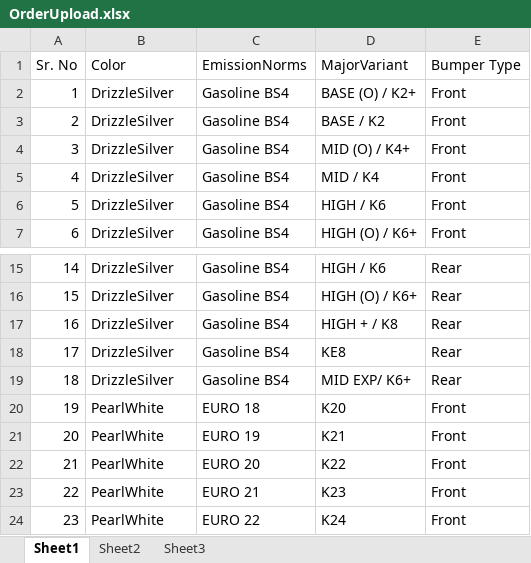
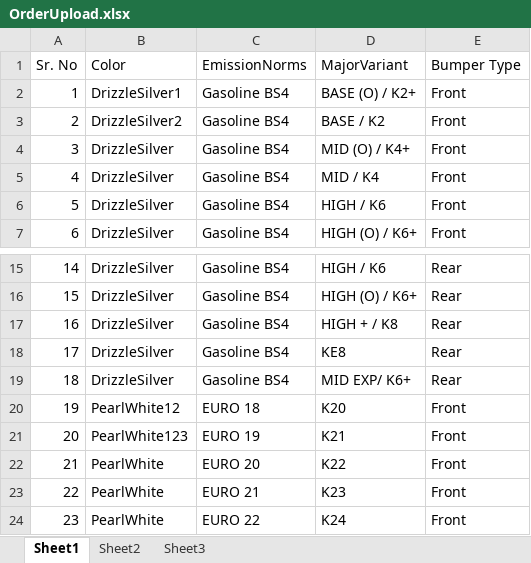
Before and after one commit to inderdeepsinghanand/DemoApps, an Excel workbook: Source/DemoManufacturing/docs/OrderUpload.xlsx, sheet Sheet1, drawn as a sheet; only a part is shown, gaps mark what is left out; values as stored, in another font and other column widths than the file's, no borders; the diff names each change by its address in the sheet, - before the commit and + after, or states it on an @@ line.

```diff
--- a/Source/DemoManufacturing/docs/OrderUpload.xlsx (sheet Sheet1)
+++ b/Source/DemoManufacturing/docs/OrderUpload.xlsx (sheet Sheet1)
-B2 (Color): DrizzleSilver
+B2 (Color): DrizzleSilver1
-B3 (Color): DrizzleSilver
+B3 (Color): DrizzleSilver2
-B20 (Color): PearlWhite
+B20 (Color): PearlWhite12
-B21 (Color): PearlWhite
+B21 (Color): PearlWhite123
```
Also changed, not shown: 19 other files.
